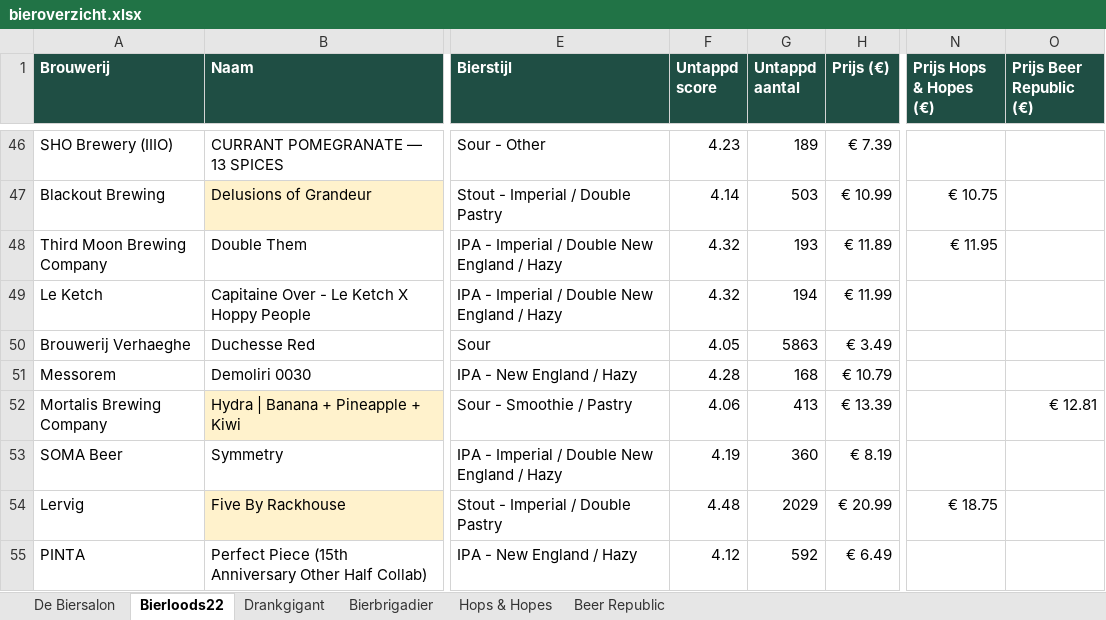
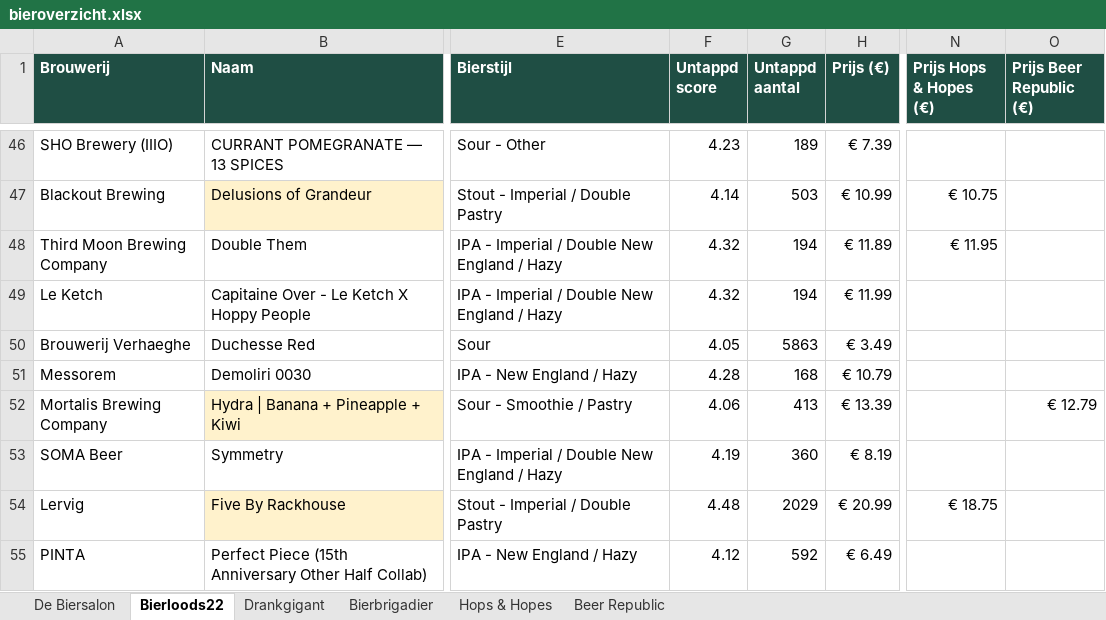
Before and after one commit to RdG-Bier/DeBierScraper, an Excel workbook: docs/bieroverzicht.xlsx, sheet Bierloods22, drawn as a sheet; only a part is shown, gaps mark what is left out; values as stored, in another font and other column widths than the file's, no borders; conditional formats not drawn; the diff covers the shown part only; the diff names each change by its address in the sheet, - before the commit and + after, or states it on an @@ line.

```diff
--- a/docs/bieroverzicht.xlsx (sheet Bierloods22)
+++ b/docs/bieroverzicht.xlsx (sheet Bierloods22)
-G48 (Untappd aantal): 193
+G48 (Untappd aantal): 194
-O52 (Prijs Beer Republic (€)): € 12.81
+O52 (Prijs Beer Republic (€)): € 12.79
```
Also changed, not shown: 1 added row, 1 removed row and 23 edited cells elsewhere in this sheet, sheet De Biersalon, sheet Beer Republic, sheet Hops & Hopes, sheet Bierbrigadier, 19 other files.
